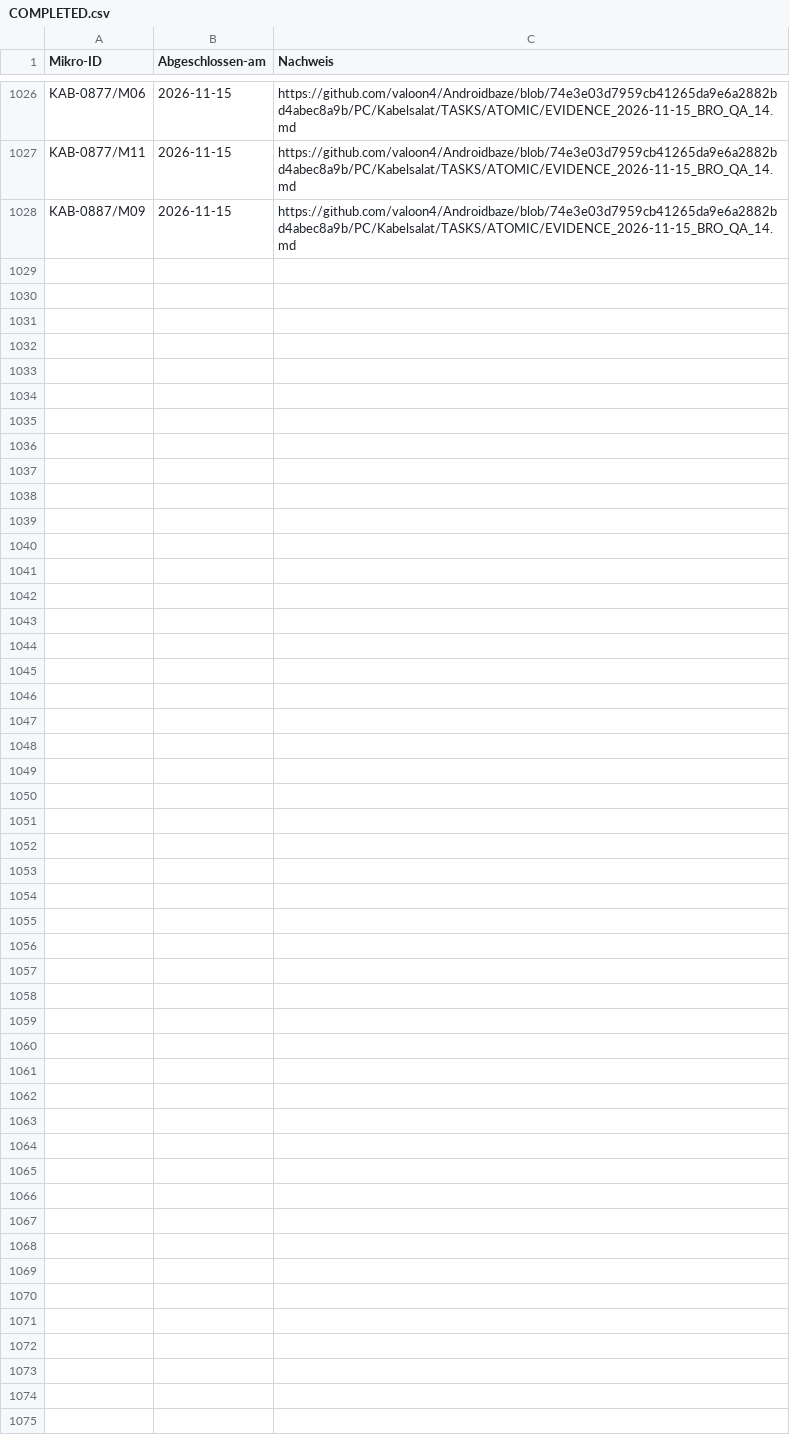
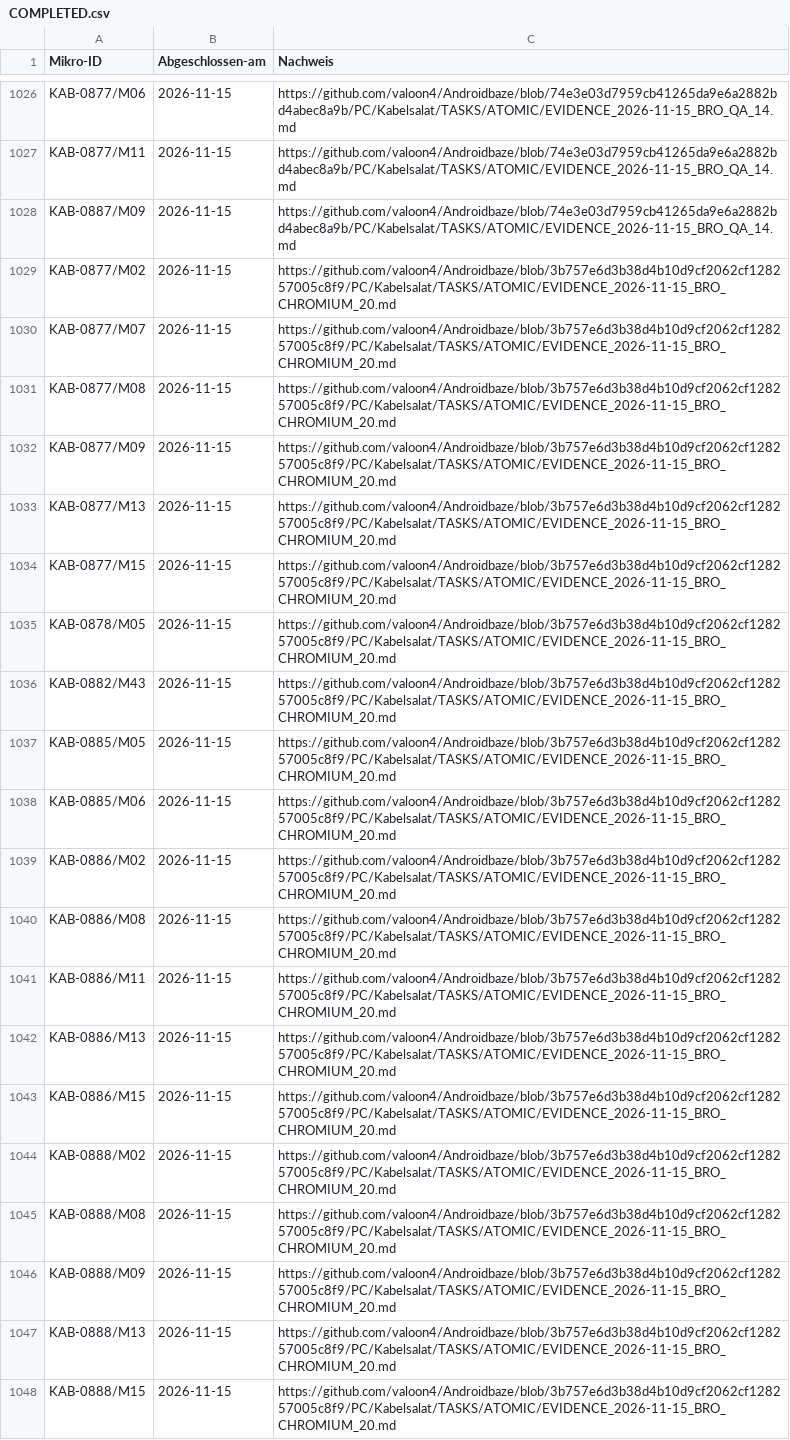
Before and after one commit to valoon4/Androidbaze, a CSV file: PC/Kabelsalat/TASKS/ATOMIC/COMPLETED.csv, drawn as a sheet; only a part is shown, gaps mark what is left out; the diff names each change by its address in the sheet, - before the commit and + after, or states it on an @@ line.

Commit message:
KAB-BRO record 20 Chromium verified microtasks (sources, DN, 2D/3D, photo and screenshots)

```diff
--- a/PC/Kabelsalat/TASKS/ATOMIC/COMPLETED.csv
+++ b/PC/Kabelsalat/TASKS/ATOMIC/COMPLETED.csv
+row 1029: KAB-0877/M02 | 2026-11-15 | https://github.com/valoon4/Androidbaze/blob/3b757e6d3b38d4b10d9cf2062cf128257005c8f9/PC/Kabelsalat/TASKS/ATOMIC/EVIDENCE_2026-11-15_BRO_CHROMIUM_20.md
+row 1030: KAB-0877/M07 | 2026-11-15 | https://github.com/valoon4/Androidbaze/blob/3b757e6d3b38d4b10d9cf2062cf128257005c8f9/PC/Kabelsalat/TASKS/ATOMIC/EVIDENCE_2026-11-15_BRO_CHROMIUM_20.md
+row 1031: KAB-0877/M08 | 2026-11-15 | https://github.com/valoon4/Androidbaze/blob/3b757e6d3b38d4b10d9cf2062cf128257005c8f9/PC/Kabelsalat/TASKS/ATOMIC/EVIDENCE_2026-11-15_BRO_CHROMIUM_20.md
+row 1032: KAB-0877/M09 | 2026-11-15 | https://github.com/valoon4/Androidbaze/blob/3b757e6d3b38d4b10d9cf2062cf128257005c8f9/PC/Kabelsalat/TASKS/ATOMIC/EVIDENCE_2026-11-15_BRO_CHROMIUM_20.md
+row 1033: KAB-0877/M13 | 2026-11-15 | https://github.com/valoon4/Androidbaze/blob/3b757e6d3b38d4b10d9cf2062cf128257005c8f9/PC/Kabelsalat/TASKS/ATOMIC/EVIDENCE_2026-11-15_BRO_CHROMIUM_20.md
+row 1034: KAB-0877/M15 | 2026-11-15 | https://github.com/valoon4/Androidbaze/blob/3b757e6d3b38d4b10d9cf2062cf128257005c8f9/PC/Kabelsalat/TASKS/ATOMIC/EVIDENCE_2026-11-15_BRO_CHROMIUM_20.md
+row 1035: KAB-0878/M05 | 2026-11-15 | https://github.com/valoon4/Androidbaze/blob/3b757e6d3b38d4b10d9cf2062cf128257005c8f9/PC/Kabelsalat/TASKS/ATOMIC/EVIDENCE_2026-11-15_BRO_CHROMIUM_20.md
+row 1036: KAB-0882/M43 | 2026-11-15 | https://github.com/valoon4/Androidbaze/blob/3b757e6d3b38d4b10d9cf2062cf128257005c8f9/PC/Kabelsalat/TASKS/ATOMIC/EVIDENCE_2026-11-15_BRO_CHROMIUM_20.md
+row 1037: KAB-0885/M05 | 2026-11-15 | https://github.com/valoon4/Androidbaze/blob/3b757e6d3b38d4b10d9cf2062cf128257005c8f9/PC/Kabelsalat/TASKS/ATOMIC/EVIDENCE_2026-11-15_BRO_CHROMIUM_20.md
+row 1038: KAB-0885/M06 | 2026-11-15 | https://github.com/valoon4/Androidbaze/blob/3b757e6d3b38d4b10d9cf2062cf128257005c8f9/PC/Kabelsalat/TASKS/ATOMIC/EVIDENCE_2026-11-15_BRO_CHROMIUM_20.md
+row 1039: KAB-0886/M02 | 2026-11-15 | https://github.com/valoon4/Androidbaze/blob/3b757e6d3b38d4b10d9cf2062cf128257005c8f9/PC/Kabelsalat/TASKS/ATOMIC/EVIDENCE_2026-11-15_BRO_CHROMIUM_20.md
+row 1040: KAB-0886/M08 | 2026-11-15 | https://github.com/valoon4/Androidbaze/blob/3b757e6d3b38d4b10d9cf2062cf128257005c8f9/PC/Kabelsalat/TASKS/ATOMIC/EVIDENCE_2026-11-15_BRO_CHROMIUM_20.md
+row 1041: KAB-0886/M11 | 2026-11-15 | https://github.com/valoon4/Androidbaze/blob/3b757e6d3b38d4b10d9cf2062cf128257005c8f9/PC/Kabelsalat/TASKS/ATOMIC/EVIDENCE_2026-11-15_BRO_CHROMIUM_20.md
+row 1042: KAB-0886/M13 | 2026-11-15 | https://github.com/valoon4/Androidbaze/blob/3b757e6d3b38d4b10d9cf2062cf128257005c8f9/PC/Kabelsalat/TASKS/ATOMIC/EVIDENCE_2026-11-15_BRO_CHROMIUM_20.md
+row 1043: KAB-0886/M15 | 2026-11-15 | https://github.com/valoon4/Androidbaze/blob/3b757e6d3b38d4b10d9cf2062cf128257005c8f9/PC/Kabelsalat/TASKS/ATOMIC/EVIDENCE_2026-11-15_BRO_CHROMIUM_20.md
+row 1044: KAB-0888/M02 | 2026-11-15 | https://github.com/valoon4/Androidbaze/blob/3b757e6d3b38d4b10d9cf2062cf128257005c8f9/PC/Kabelsalat/TASKS/ATOMIC/EVIDENCE_2026-11-15_BRO_CHROMIUM_20.md
+row 1045: KAB-0888/M08 | 2026-11-15 | https://github.com/valoon4/Androidbaze/blob/3b757e6d3b38d4b10d9cf2062cf128257005c8f9/PC/Kabelsalat/TASKS/ATOMIC/EVIDENCE_2026-11-15_BRO_CHROMIUM_20.md
+row 1046: KAB-0888/M09 | 2026-11-15 | https://github.com/valoon4/Androidbaze/blob/3b757e6d3b38d4b10d9cf2062cf128257005c8f9/PC/Kabelsalat/TASKS/ATOMIC/EVIDENCE_2026-11-15_BRO_CHROMIUM_20.md
+row 1047: KAB-0888/M13 | 2026-11-15 | https://github.com/valoon4/Androidbaze/blob/3b757e6d3b38d4b10d9cf2062cf128257005c8f9/PC/Kabelsalat/TASKS/ATOMIC/EVIDENCE_2026-11-15_BRO_CHROMIUM_20.md
+row 1048: KAB-0888/M15 | 2026-11-15 | https://github.com/valoon4/Androidbaze/blob/3b757e6d3b38d4b10d9cf2062cf128257005c8f9/PC/Kabelsalat/TASKS/ATOMIC/EVIDENCE_2026-11-15_BRO_CHROMIUM_20.md
```
